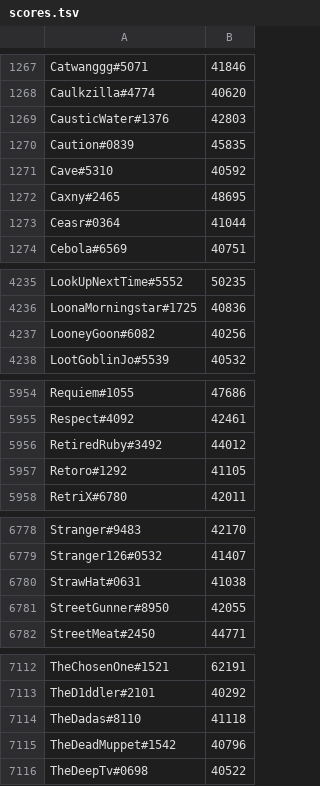
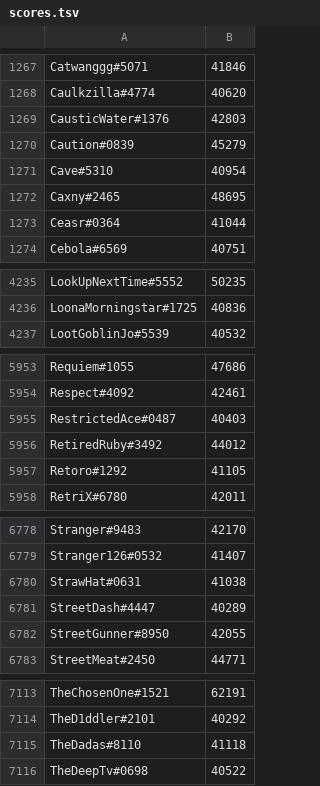
Before and after one commit to natanforestree/finals-radar, a TSV file: state/scores.tsv, drawn as a sheet; only a part is shown, gaps mark what is left out; the diff covers the shown part only.

```diff
--- a/state/scores.tsv
+++ b/state/scores.tsv
@@ -1269,4 +1269,4 @@ Caulkzilla#4774	40620
 CausticWater#1376	42803
-Caution#0839	45835
-Cave#5310	40592
+Caution#0839	45279
+Cave#5310	40954
 Caxny#2465	48695
@@ -4236,3 +4236,2 @@ LookUpNextTime#5552	50235
 LoonaMorningstar#1725	40836
-LooneyGoon#6082	40256
 LootGoblinJo#5539	40532
@@ -5955,2 +5954,3 @@ Requiem#1055	47686
 Respect#4092	42461
+RestrictedAce#0487	40403
 RetiredRuby#3492	44012
@@ -6780,2 +6780,3 @@ Stranger126#0532	41407
 StrawHat#0631	41038
+StreetDash#4447	40289
 StreetGunner#8950	42055
@@ -7114,3 +7115,2 @@ TheD1ddler#2101	40292
 TheDadas#8110	41118
-TheDeadMuppet#1542	40796
 TheDeepTv#0698	40522
```
Also changed, not shown: 47 edited cells elsewhere in this file, state/activity.tsv, 4 other files.
